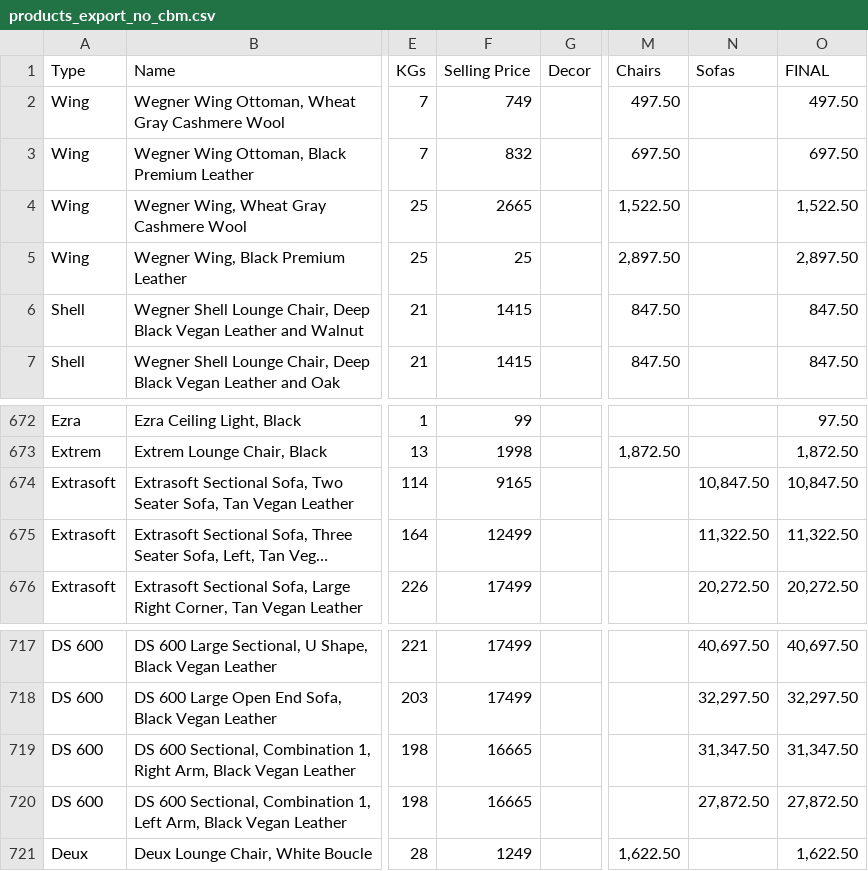
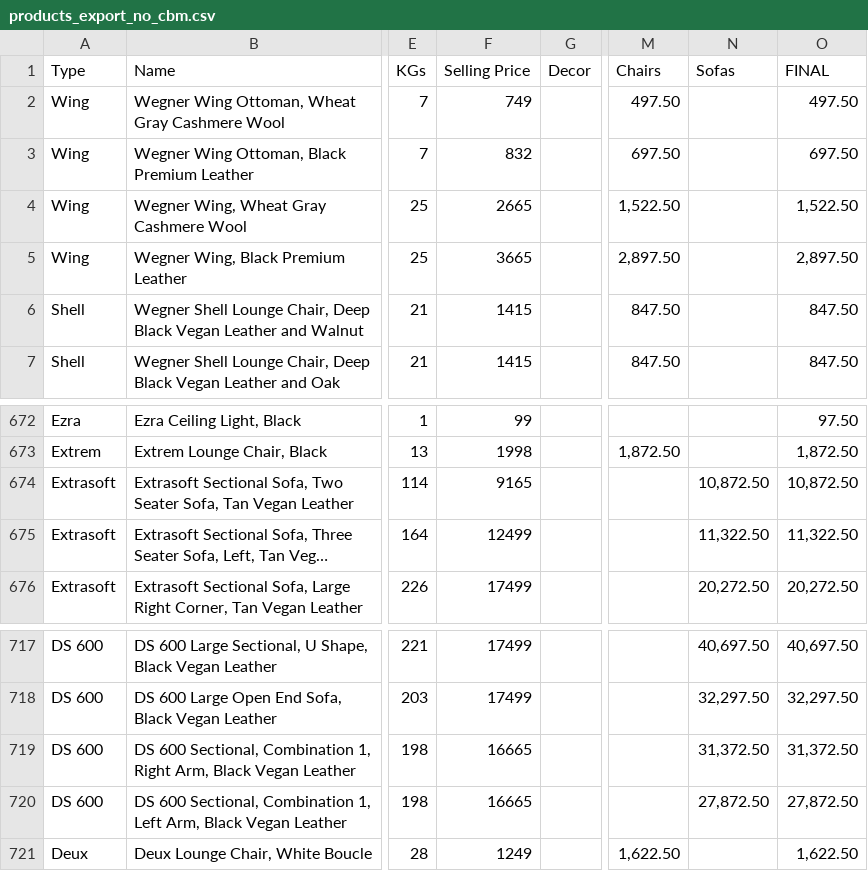
Before and after one commit to hieunguyenzzz/designereditions-next-backend, a CSV file: products_export_no_cbm.csv, drawn as a sheet; only a part is shown, gaps mark what is left out; long unchanged cells end in …; the diff covers the shown part only; the diff names each change by its address in the sheet, - before the commit and + after, or states it on an @@ line.

Commit message:
Update product descriptions and pricing in CSV; adjust prices for several items including the Wegner Wing Lounge Chair and Noom Dining Table, and enhance details for the Wish Chair variants.

```diff
--- a/products_export_no_cbm.csv
+++ b/products_export_no_cbm.csv
-F5 (Selling Price): 25
+F5 (Selling Price): 3665
-N674 (Sofas): 10,847.50
+N674 (Sofas): 10,872.50
-O674 (FINAL): 10,847.50
+O674 (FINAL): 10,872.50
-N719 (Sofas): 31,347.50
+N719 (Sofas): 31,372.50
-O719 (FINAL): 31,347.50
+O719 (FINAL): 31,372.50
```
Also changed, not shown: 34 edited cells elsewhere in this file.
